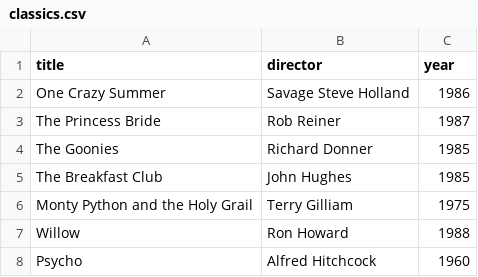
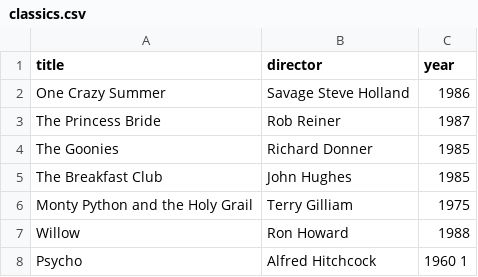
Before and after one commit to Alexander-WR/webflyx, a CSV file: classics.csv, drawn as a sheet.

Commit message:
Update classics.csv

```diff
--- a/classics.csv
+++ b/classics.csv
@@ -7,2 +7,2 @@ Monty Python and the Holy Grail, Terry Gilliam, 1975
 Willow, Ron Howard, 1988
-Psycho, Alfred Hitchcock, 1960
+Psycho, Alfred Hitchcock, 1960 1
```
